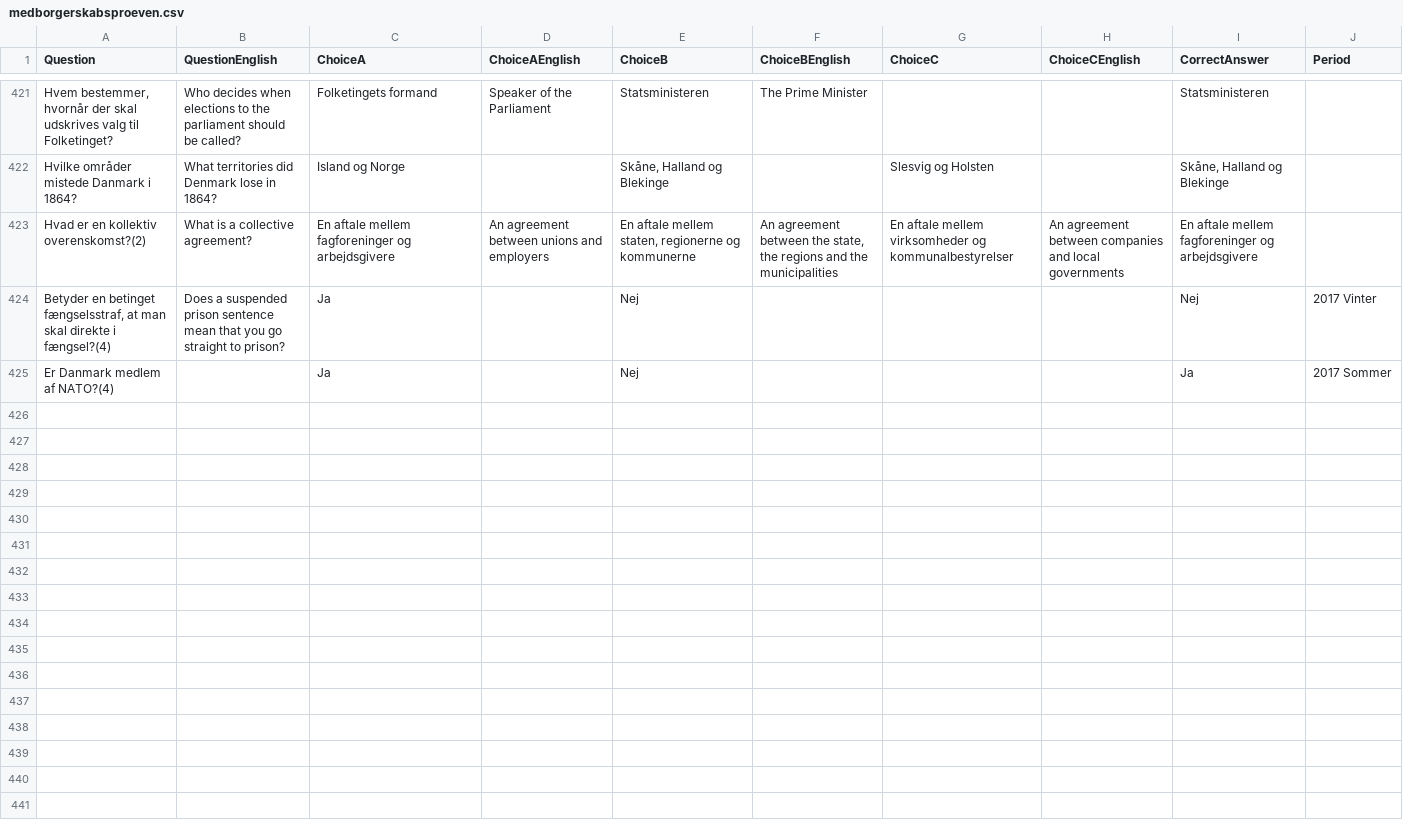
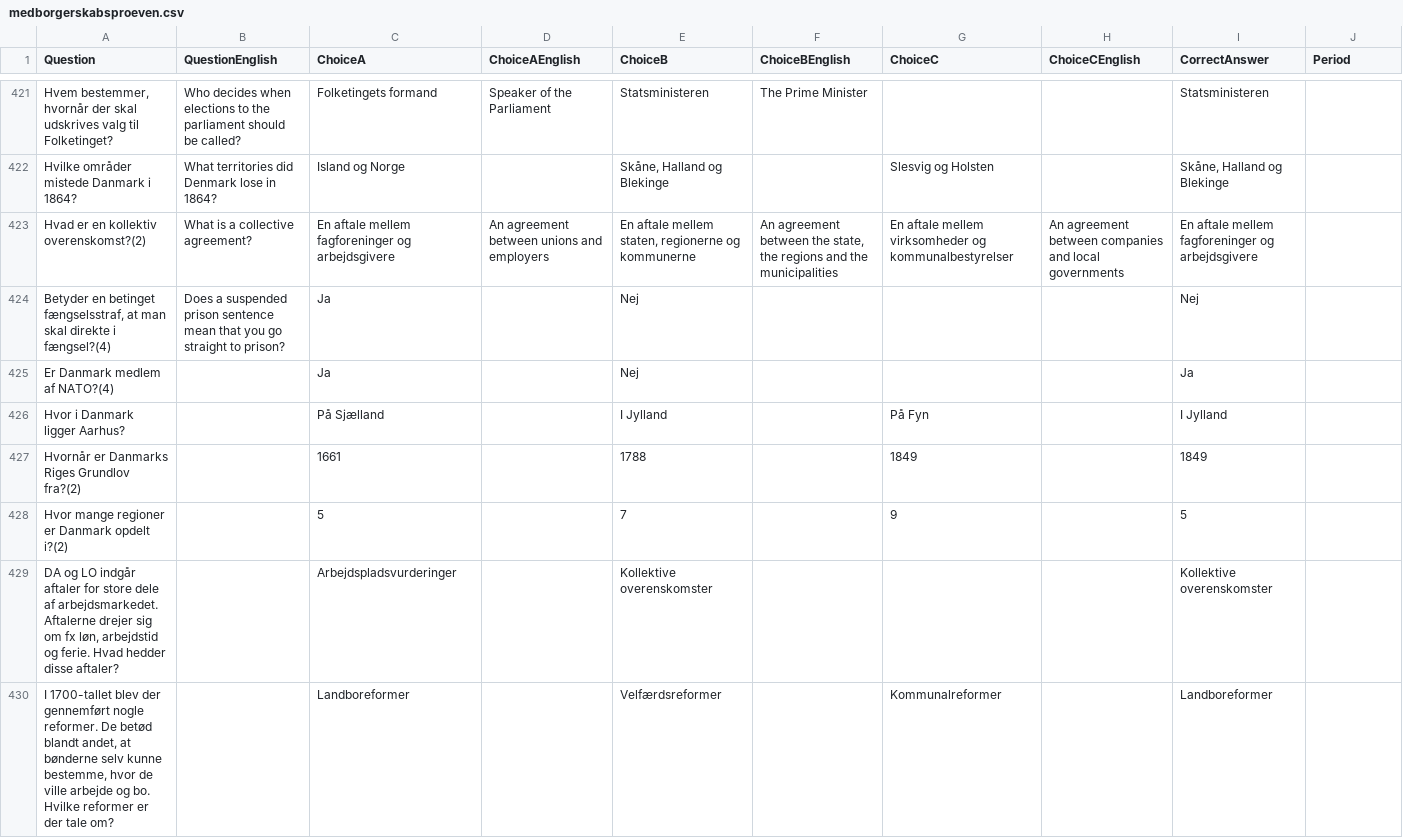
Before and after one commit to emreyurdaor-github/Flashcards, a CSV file: Flashcards/Data/medborgerskabsproeven.csv, drawn as a sheet; only a part is shown, gaps mark what is left out; the diff covers the shown part only.

Commit message:
Add new quiz questions and English translations to medborgerskabsproeven.csv

```diff
--- a/Flashcards/Data/medborgerskabsproeven.csv
+++ b/Flashcards/Data/medborgerskabsproeven.csv
@@ -423,3 +423,8 @@ Hvilke områder mistede Danmark i 1864?,What territories did Denmark lose in 186
 Hvad er en kollektiv overenskomst?(2),What is a collective agreement?,En aftale mellem fagforeninger og arbejdsgivere,An agreement between unions and employers,"En aftale mellem staten, regionerne og kommunerne","An agreement between the state, the regions and the municipalities",En aftale mellem virksomheder og kommunalbestyrelser,An agreement between companies and local governments,En aftale mellem fagforeninger og arbejdsgivere,
-"Betyder en betinget fængselsstraf, at man skal direkte i fængsel?(4)",Does a suspended prison sentence mean that you go straight to prison?,Ja,,Nej,,,,Nej,2017 Vinter
-Er Danmark medlem af NATO?(4),,Ja,,Nej,,,,Ja,2017 Sommer
+"Betyder en betinget fængselsstraf, at man skal direkte i fængsel?(4)",Does a suspended prison sentence mean that you go straight to prison?,Ja,,Nej,,,,Nej,
+Er Danmark medlem af NATO?(4),,Ja,,Nej,,,,Ja,
+Hvor i Danmark ligger Aarhus?,,På Sjælland,,I Jylland,,På Fyn,,I Jylland,
+Hvornår er Danmarks Riges Grundlov fra?(2),,1661,,1788,,1849,,1849,
+Hvor mange regioner er Danmark opdelt i?(2),,5,,7,,9,,5,
+"DA og LO indgår aftaler for store dele af arbejdsmarkedet. Aftalerne drejer sig om fx løn, arbejdstid og ferie. Hvad hedder disse aftaler?",,Arbejdspladsvurderinger,,Kollektive overenskomster,,,,Kollektive overenskomster,
+"I 1700-tallet blev der gennemført nogle reformer. De betød blandt andet, at bønderne selv kunne bestemme, hvor de ville arbejde og bo. Hvilke reformer er der tale om?",,Landboreformer,,Velfærdsreformer,,Kommunalreformer,,Landboreformer,
```
Also changed, not shown: 19 added rows and 50 edited cells elsewhere in this file.
